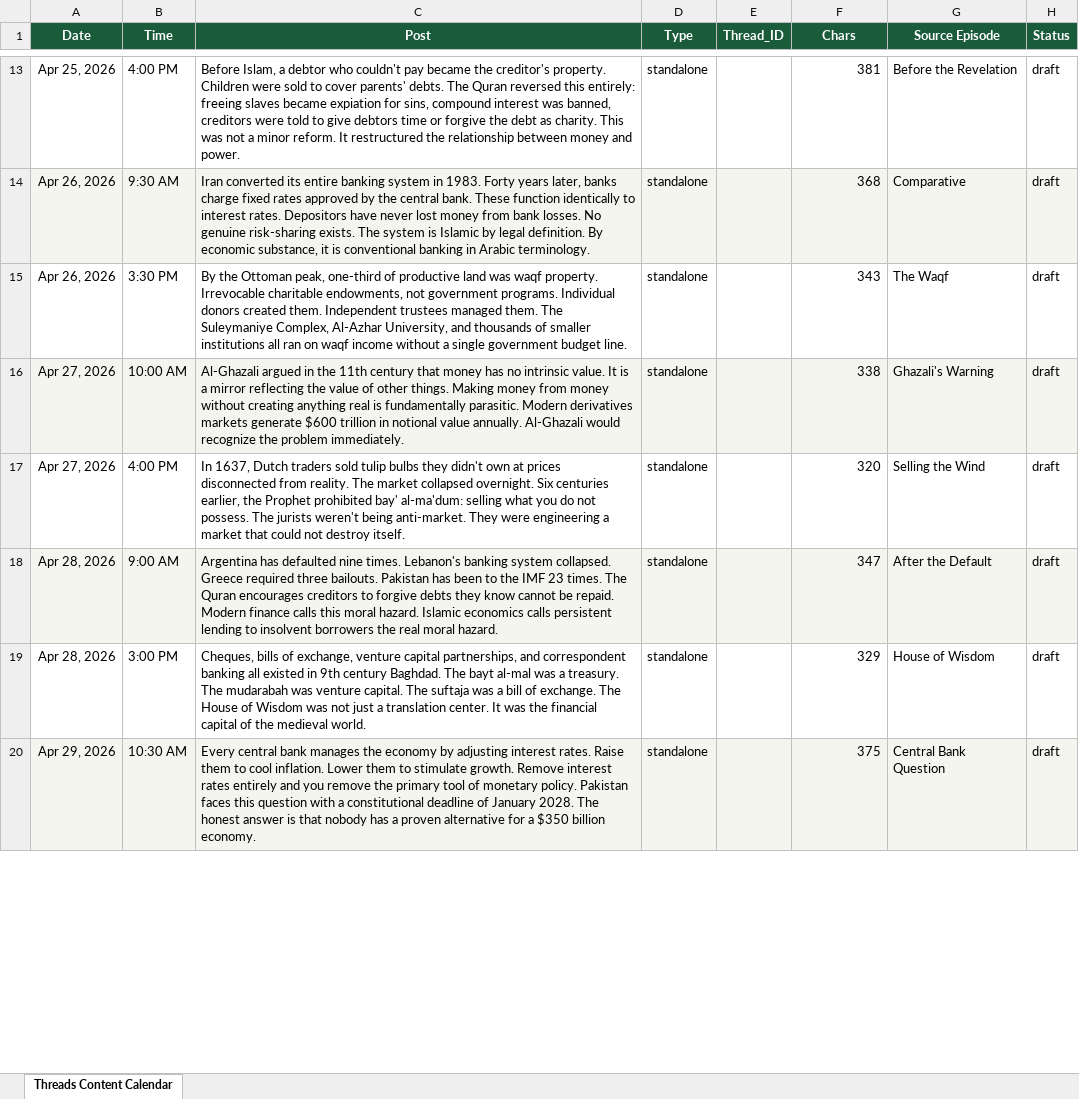
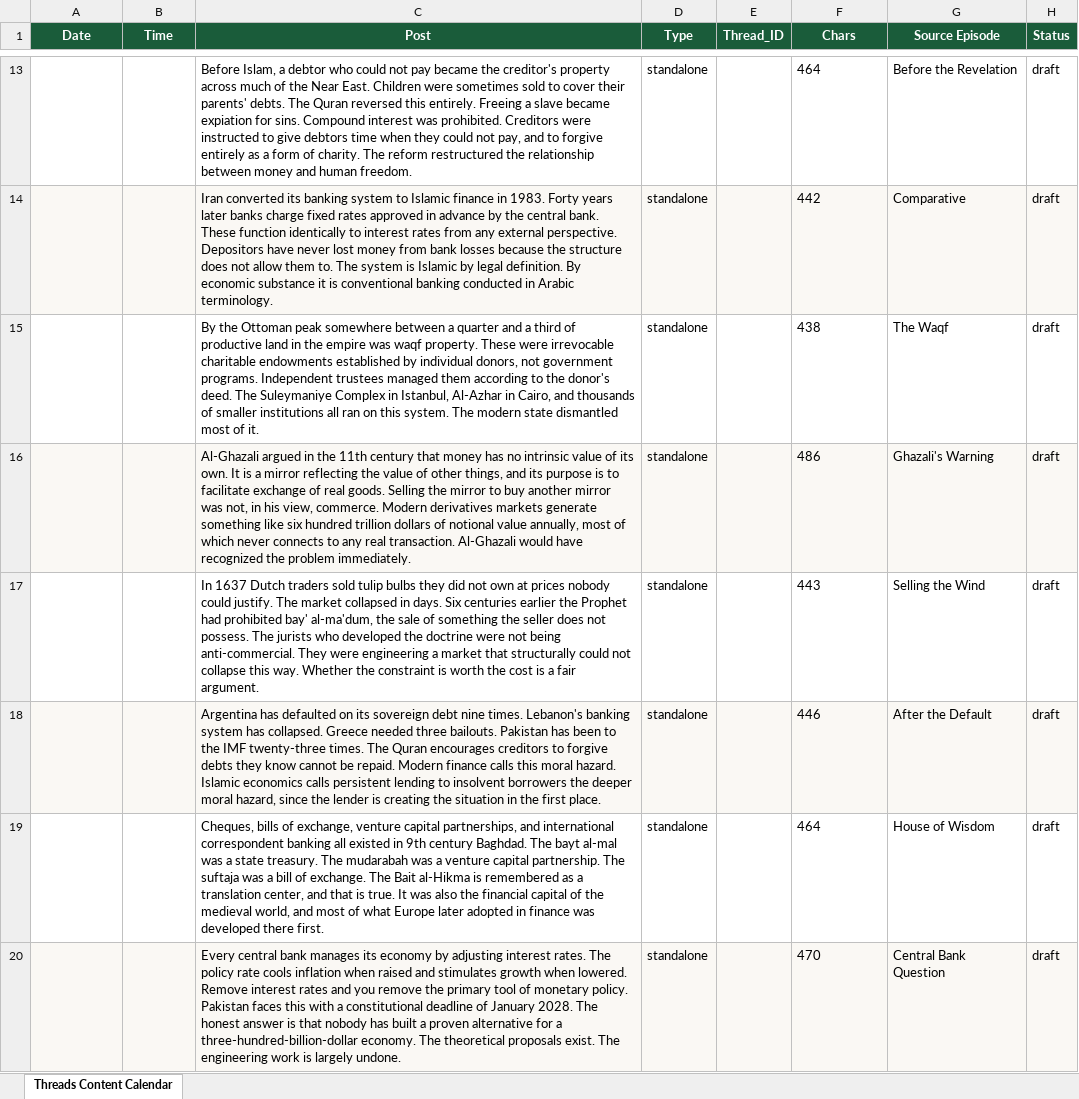
Before and after one commit to islamiceconomics/islamiceconomics.github.io, an Excel workbook: social/content-calendar-threads.xlsx, sheet Threads Content Calendar, drawn as a sheet; only a part is shown, gaps mark what is left out; values as stored, in another font and other column widths than the file's, no borders; removed rows and columns are numbered as before the commit, all else as after; the diff covers the shown part only; the diff names each change by its address in the sheet, - before the commit and + after, or states it on an @@ line.

Commit message:
Rewrite all social calendars in natural voice + add writing guidelines
Three calendars rewritten to remove AI house-style tells. The patterns
removed across all posts: parallel triplets used for rhythm, X-is-not-Y-
it-is-Z reveal structures, punchy snap closes, em dashes, manufactured
aphorisms, sentence fragments for impact. Voice modeled on the
OrangeBook Twitter account that the user cited as a style reference.

Files:
  social/content-calendar-x.xlsx           42 posts, all under 280 chars
  social/content-calendar-threads.xlsx     28 posts, all under 500 chars
  social/content-calendar-metaphysics.xlsx 20 posts, Threads-only (X sheet dropped)

Discipline applied:
  - One observation per post, not three
  - Plain everyday language; sentences allowed to run long
  - No em dashes anywhere (commas, periods, parentheses instead)
  - Trail off into the thought rather than punch out of it
  - Specific facts allowed to carry their own weight

Metaphysics calendar reduced from 30 posts (two sheets) to 20 posts
(Threads only). X format is structurally hostile to non-AI-sounding
metaphysical writing; short-form rewards exactly the patterns being
avoided. Threads is marginally better. Long-form (Substack or blog)
is the right home for that content when the manuscript is closer to
ready.

Also adds:
  social/writing_guidelines.docx
  A house-style document for short-form writing. Lays out the eight
  high-recognition AI patterns with examples, side-by-side comparisons
  of AI-flavored vs natural voice on the same content, positive and
  negative guidelines, platform-specific notes, and a practical
  drafting workflow including the "kaiser test" (would a careful
  reader who is bored of AI output keep reading?).

Source scripts tracked under scripts/ so the calendars and guidelines
can be regenerated.

```diff
--- a/social/content-calendar-threads.xlsx (sheet Threads Content Calendar)
+++ b/social/content-calendar-threads.xlsx (sheet Threads Content Calendar)
-A13 (Date): Apr 25, 2026
+A13 (Date): (empty)
-B13 (Time): 4:00 PM
+B13 (Time): (empty)
-C13 (Post): …debtor who couldn't pay became the creditor's property. Children were sold to cover parents' debts. The Quran reversed this entirely: freeing slaves became expiation for sins, compound interest was banned, creditors were told to give debtors time or forgive the debt as charity. This was not a minor reform. It restructured the relationship between money and power.
+C13 (Post): …debtor who could not pay became the creditor's property across much of the Near East. Children were sometimes sold to cover their parents' debts. The Quran reversed this entirely. Freeing a slave became expiation for sins. Compound interest was prohibited. Creditors were instructed to give debtors time when they could not pay, and to forgive entirely as a form of charity. The reform restructured the relationship between money and human freedom.
-F13 (Chars): 381
+F13 (Chars): 464
-F13:F14 alignment: right
+F13:F14 alignment: left
-A14 (Date): Apr 26, 2026
+A14 (Date): (empty)
-B14 (Time): 9:30 AM
+B14 (Time): (empty)
-C14 (Post): …converted its entire banking system in 1983. Forty years later, banks charge fixed rates approved by the central bank. These function identically to interest rates. Depositors have never lost money from bank losses. No genuine risk-sharing exists. The system is Islamic by legal definition. By economic substance, it is conventional banking in Arabic…
+C14 (Post): …converted its banking system to Islamic finance in 1983. Forty years later banks charge fixed rates approved in advance by the central bank. These function identically to interest rates from any external perspective. Depositors have never lost money from bank losses because the structure does not allow them to. The system is Islamic by legal definition. By economic substance it is conventional banking conducted in Arabic…
-F14 (Chars): 368
+F14 (Chars): 442
-row 15: Apr 26, 2026 | 3:30 PM | By the Ottoman peak, one-third of productive land was waqf property. Irrevocable charitable endowments, not government programs. Individual donors created them. Independent trustees managed them. The Suleymaniye Complex, Al-Azhar University, and thousands of smaller institutions all ran on waqf income without a single government budget line. | standalone |  | 343 | The Waqf | draft
+row 15:  |  | By the Ottoman peak somewhere between a quarter and a third of productive land in the empire was waqf property. These were irrevocable charitable endowments established by individual donors, not government programs. Independent trustees managed them according to the donor's deed. The Suleymaniye Complex in Istanbul, Al-Azhar in Cairo, and thousands of smaller institutions all ran on this system. The modern state dismantled most of it. | standalone |  | 438 | The Waqf | draft
-A16:A17 (Date): Apr 27, 2026
+A16:A17 (Date): (empty)
-B16 (Time): 10:00 AM
+B16 (Time): (empty)
-C16 (Post): …no intrinsic value. It is a mirror reflecting the value of other things. Making money from money without creating anything real is fundamentally parasitic. Modern derivatives markets generate $600 trillion in notional value annually. Al-Ghazali would recognize the problem…
+C16 (Post): …no intrinsic value of its own. It is a mirror reflecting the value of other things, and its purpose is to facilitate exchange of real goods. Selling the mirror to buy another mirror was not, in his view, commerce. Modern derivatives markets generate something like six hundred trillion dollars of notional value annually, most of which never connects to any real transaction. Al-Ghazali would have recognized the problem…
-F16 (Chars): 338
+F16 (Chars): 486
-F16:F20 alignment: right
+F16:F20 alignment: left
-B17 (Time): 4:00 PM
+B17 (Time): (empty)
-C17 (Post): In 1637, Dutch traders sold tulip bulbs they didn't own at prices disconnected from reality. The market collapsed overnight. Six centuries earlier, the Prophet prohibited bay' al-ma'dum: selling what you do not possess. The jurists weren't being anti-market. They were engineering a market that could not destroy itself.
+C17 (Post): In 1637 Dutch traders sold tulip bulbs they did not own at prices nobody could justify. The market collapsed in days. Six centuries earlier the Prophet had prohibited bay' al-ma'dum, the sale of something the seller does not possess. The jurists who developed the doctrine were not being anti-commercial. They were engineering a market that structurally could not collapse this way. Whether the constraint is worth the cost is a fair argument.
-F17 (Chars): 320
+F17 (Chars): 443
-A18:A19 (Date): Apr 28, 2026
+A18:A19 (Date): (empty)
-B18 (Time): 9:00 AM
+B18 (Time): (empty)
-C18 (Post): …has defaulted nine times. Lebanon's banking system collapsed. Greece required three bailouts. Pakistan has been to the IMF 23 times. The Quran encourages creditors to forgive debts they know cannot be repaid. Modern finance calls this moral hazard. Islamic economics calls persistent lending to insolvent borrowers the real moral hazard.
+C18 (Post): …has defaulted on its sovereign debt nine times. Lebanon's banking system has collapsed. Greece needed three bailouts. Pakistan has been to the IMF twenty-three times. The Quran encourages creditors to forgive debts they know cannot be repaid. Modern finance calls this moral hazard. Islamic economics calls persistent lending to insolvent borrowers the deeper moral hazard, since the lender is creating the situation in the first place.
-F18 (Chars): 347
+F18 (Chars): 446
-B19 (Time): 3:00 PM
+B19 (Time): (empty)
-C19 (Post): …partnerships, and correspondent banking all existed in 9th century Baghdad. The bayt al-mal was a treasury. The mudarabah was venture capital. The suftaja was a bill of exchange. The House of Wisdom was not just a translation center. It was the financial capital of the medieval world.
+C19 (Post): …partnerships, and international correspondent banking all existed in 9th century Baghdad. The bayt al-mal was a state treasury. The mudarabah was a venture capital partnership. The suftaja was a bill of exchange. The Bait al-Hikma is remembered as a translation center, and that is true. It was also the financial capital of the medieval world, and most of what Europe later adopted in finance was developed there first.
-F19 (Chars): 329
+F19 (Chars): 464
-A20 (Date): Apr 29, 2026
+A20 (Date): (empty)
-B20 (Time): 10:30 AM
+B20 (Time): (empty)
-C20 (Post): …bank manages the economy by adjusting interest rates. Raise them to cool inflation. Lower them to stimulate growth. Remove interest rates entirely and you remove the primary tool of monetary policy. Pakistan faces this question with a constitutional deadline of January 2028. The honest answer is that nobody has a proven alternative for a $350 billion economy.
+C20 (Post): …bank manages its economy by adjusting interest rates. The policy rate cools inflation when raised and stimulates growth when lowered. Remove interest rates and you remove the primary tool of monetary policy. Pakistan faces this with a constitutional deadline of January 2028. The honest answer is that nobody has built a proven alternative for a three-hundred-billion-dollar economy. The theoretical proposals exist. The engineering work is largely undone.
-F20 (Chars): 375
+F20 (Chars): 470
```
Also changed, not shown: 8 added rows, 8 removed rows, 48 edited cells and cell formats elsewhere in this sheet, social/content-calendar-metaphysics.xlsx, social/content-calendar-x.xlsx, 3 other files.
